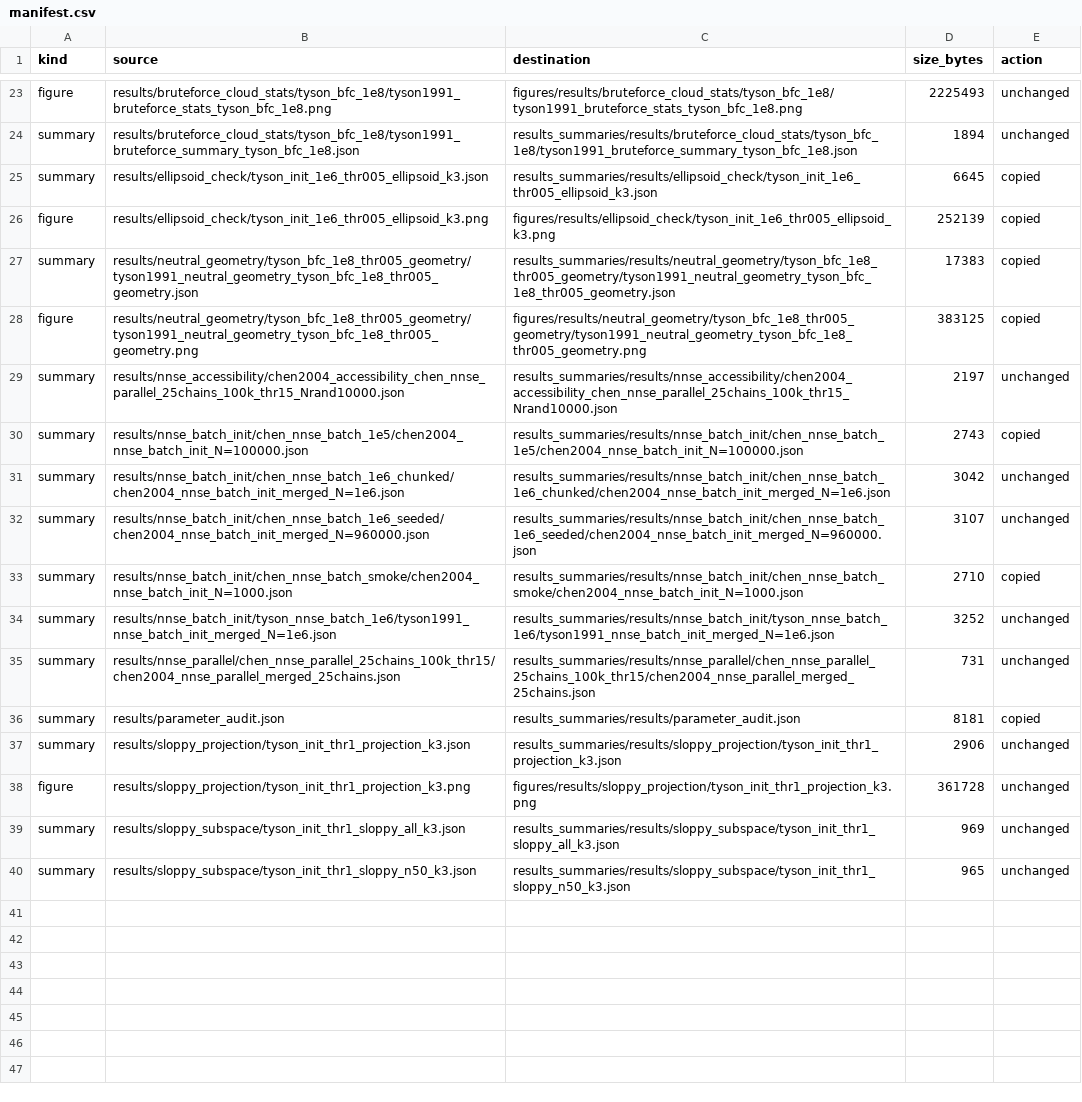
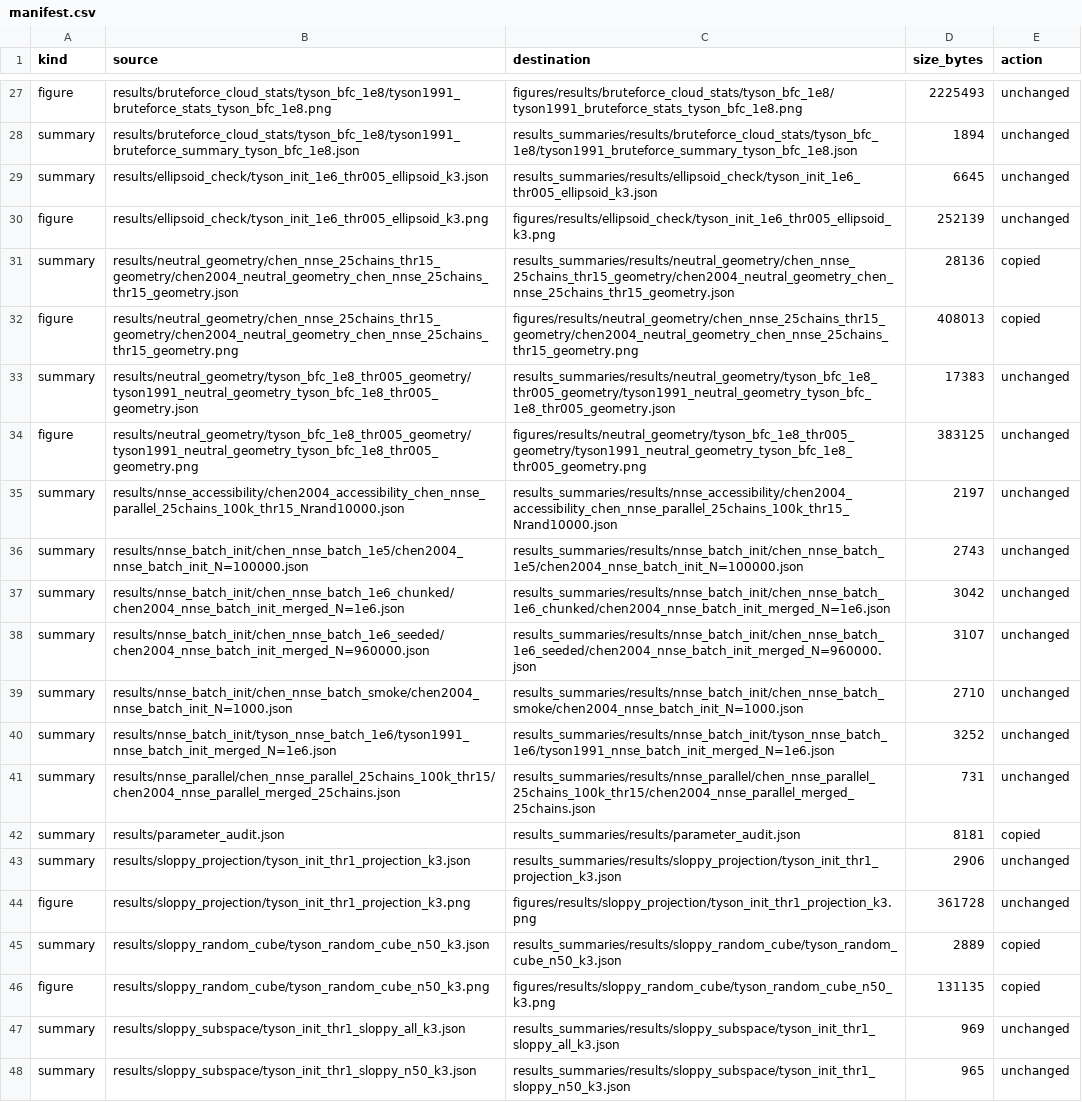
Before and after one commit to GijsBartholomeus/OxfordEvolution, a CSV file: Yeast/Chen/WhySystemsBiologyWorks/results_summaries/manifest.csv, drawn as a sheet; only a part is shown, gaps mark what is left out; the diff covers the shown part only.

```diff
--- a/Yeast/Chen/WhySystemsBiologyWorks/results_summaries/manifest.csv
+++ b/Yeast/Chen/WhySystemsBiologyWorks/results_summaries/manifest.csv
@@ -24,11 +28,13 @@ figure,results/bruteforce_cloud_stats/tyson_bfc_1e8/tyson1991_bruteforce_stats_t
 summary,results/bruteforce_cloud_stats/tyson_bfc_1e8/tyson1991_bruteforce_summary_tyson_bfc_1e8.json,results_summaries/results/bruteforce_cloud_stats/tyson_bfc_1e8/tyson1991_bruteforce_summary_tyson_bfc_1e8.json,1894,unchanged
-summary,results/ellipsoid_check/tyson_init_1e6_thr005_ellipsoid_k3.json,results_summaries/results/ellipsoid_check/tyson_init_1e6_thr005_ellipsoid_k3.json,6645,copied
-figure,results/ellipsoid_check/tyson_init_1e6_thr005_ellipsoid_k3.png,figures/results/ellipsoid_check/tyson_init_1e6_thr005_ellipsoid_k3.png,252139,copied
-summary,results/neutral_geometry/tyson_bfc_1e8_thr005_geometry/tyson1991_neutral_geometry_tyson_bfc_1e8_thr005_geometry.json,results_summaries/results/neutral_geometry/tyson_bfc_1e8_thr005_geometry/tyson1991_neutral_geometry_tyson_bfc_1e8_thr005_geometry.json,17383,copied
-figure,results/neutral_geometry/tyson_bfc_1e8_thr005_geometry/tyson1991_neutral_geometry_tyson_bfc_1e8_thr005_geometry.png,figures/results/neutral_geometry/tyson_bfc_1e8_thr005_geometry/tyson1991_neutral_geometry_tyson_bfc_1e8_thr005_geometry.png,383125,copied
+summary,results/ellipsoid_check/tyson_init_1e6_thr005_ellipsoid_k3.json,results_summaries/results/ellipsoid_check/tyson_init_1e6_thr005_ellipsoid_k3.json,6645,unchanged
+figure,results/ellipsoid_check/tyson_init_1e6_thr005_ellipsoid_k3.png,figures/results/ellipsoid_check/tyson_init_1e6_thr005_ellipsoid_k3.png,252139,unchanged
+summary,results/neutral_geometry/chen_nnse_25chains_thr15_geometry/chen2004_neutral_geometry_chen_nnse_25chains_thr15_geometry.json,results_summaries/results/neutral_geometry/chen_nnse_25chains_thr15_geometry/chen2004_neutral_geometry_chen_nnse_25chains_thr15_geometry.json,28136,copied
+figure,results/neutral_geometry/chen_nnse_25chains_thr15_geometry/chen2004_neutral_geometry_chen_nnse_25chains_thr15_geometry.png,figures/results/neutral_geometry/chen_nnse_25chains_thr15_geometry/chen2004_neutral_geometry_chen_nnse_25chains_thr15_geometry.png,408013,copied
+summary,results/neutral_geometry/tyson_bfc_1e8_thr005_geometry/tyson1991_neutral_geometry_tyson_bfc_1e8_thr005_geometry.json,results_summaries/results/neutral_geometry/tyson_bfc_1e8_thr005_geometry/tyson1991_neutral_geometry_tyson_bfc_1e8_thr005_geometry.json,17383,unchanged
+figure,results/neutral_geometry/tyson_bfc_1e8_thr005_geometry/tyson1991_neutral_geometry_tyson_bfc_1e8_thr005_geometry.png,figures/results/neutral_geometry/tyson_bfc_1e8_thr005_geometry/tyson1991_neutral_geometry_tyson_bfc_1e8_thr005_geometry.png,383125,unchanged
 summary,results/nnse_accessibility/chen2004_accessibility_chen_nnse_parallel_25chains_100k_thr15_Nrand10000.json,results_summaries/results/nnse_accessibility/chen2004_accessibility_chen_nnse_parallel_25chains_100k_thr15_Nrand10000.json,2197,unchanged
-summary,results/nnse_batch_init/chen_nnse_batch_1e5/chen2004_nnse_batch_init_N=100000.json,results_summaries/results/nnse_batch_init/chen_nnse_batch_1e5/chen2004_nnse_batch_init_N=100000.json,2743,copied
+summary,results/nnse_batch_init/chen_nnse_batch_1e5/chen2004_nnse_batch_init_N=100000.json,results_summaries/results/nnse_batch_init/chen_nnse_batch_1e5/chen2004_nnse_batch_init_N=100000.json,2743,unchanged
 summary,results/nnse_batch_init/chen_nnse_batch_1e6_chunked/chen2004_nnse_batch_init_merged_N=1e6.json,results_summaries/results/nnse_batch_init/chen_nnse_batch_1e6_chunked/chen2004_nnse_batch_init_merged_N=1e6.json,3042,unchanged
 summary,results/nnse_batch_init/chen_nnse_batch_1e6_seeded/chen2004_nnse_batch_init_merged_N=960000.json,results_summaries/results/nnse_batch_init/chen_nnse_batch_1e6_seeded/chen2004_nnse_batch_init_merged_N=960000.json,3107,unchanged
-summary,results/nnse_batch_init/chen_nnse_batch_smoke/chen2004_nnse_batch_init_N=1000.json,results_summaries/results/nnse_batch_init/chen_nnse_batch_smoke/chen2004_nnse_batch_init_N=1000.json,2710,copied
+summary,results/nnse_batch_init/chen_nnse_batch_smoke/chen2004_nnse_batch_init_N=1000.json,results_summaries/results/nnse_batch_init/chen_nnse_batch_smoke/chen2004_nnse_batch_init_N=1000.json,2710,unchanged
 summary,results/nnse_batch_init/tyson_nnse_batch_1e6/tyson1991_nnse_batch_init_merged_N=1e6.json,results_summaries/results/nnse_batch_init/tyson_nnse_batch_1e6/tyson1991_nnse_batch_init_merged_N=1e6.json,3252,unchanged
@@ -38,2 +44,4 @@ summary,results/sloppy_projection/tyson_init_thr1_projection_k3.json,results_sum
 figure,results/sloppy_projection/tyson_init_thr1_projection_k3.png,figures/results/sloppy_projection/tyson_init_thr1_projection_k3.png,361728,unchanged
+summary,results/sloppy_random_cube/tyson_random_cube_n50_k3.json,results_summaries/results/sloppy_random_cube/tyson_random_cube_n50_k3.json,2889,copied
+figure,results/sloppy_random_cube/tyson_random_cube_n50_k3.png,figures/results/sloppy_random_cube/tyson_random_cube_n50_k3.png,131135,copied
 summary,results/sloppy_subspace/tyson_init_thr1_sloppy_all_k3.json,results_summaries/results/sloppy_subspace/tyson_init_thr1_sloppy_all_k3.json,969,unchanged
```
Also changed, not shown: 4 added rows and 18 edited cells elsewhere in this file, 9 other files.
